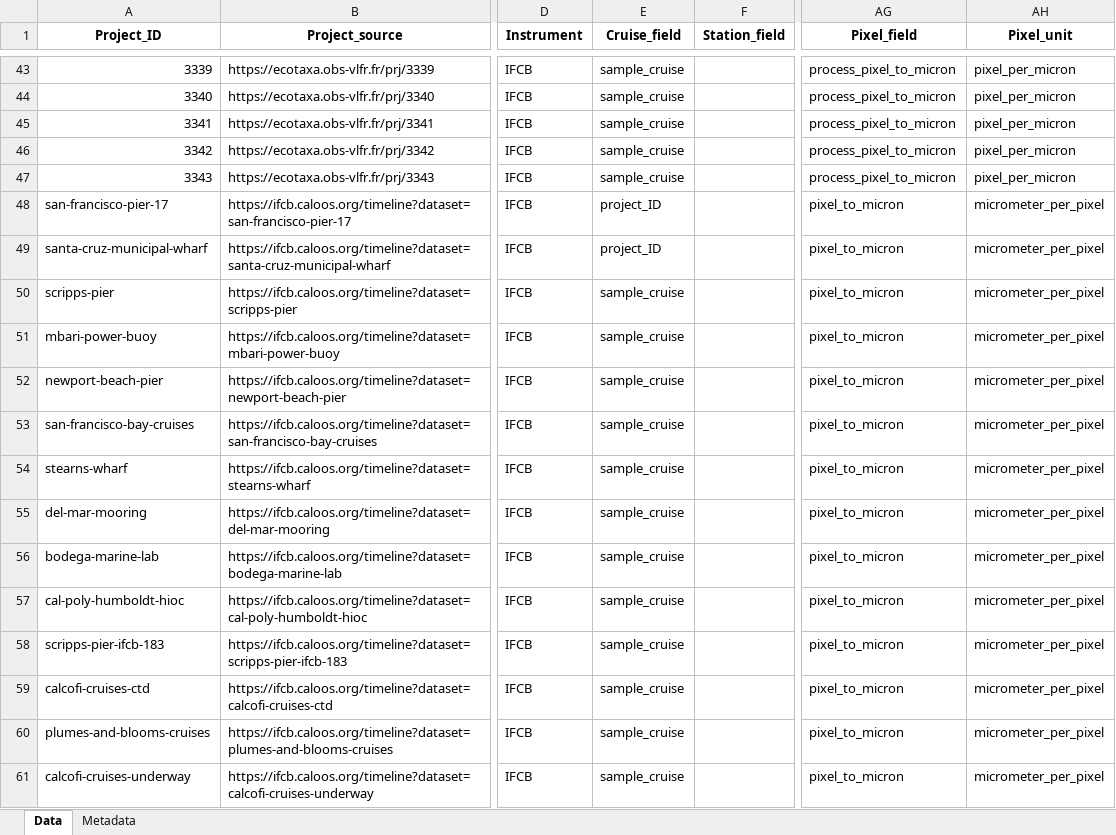
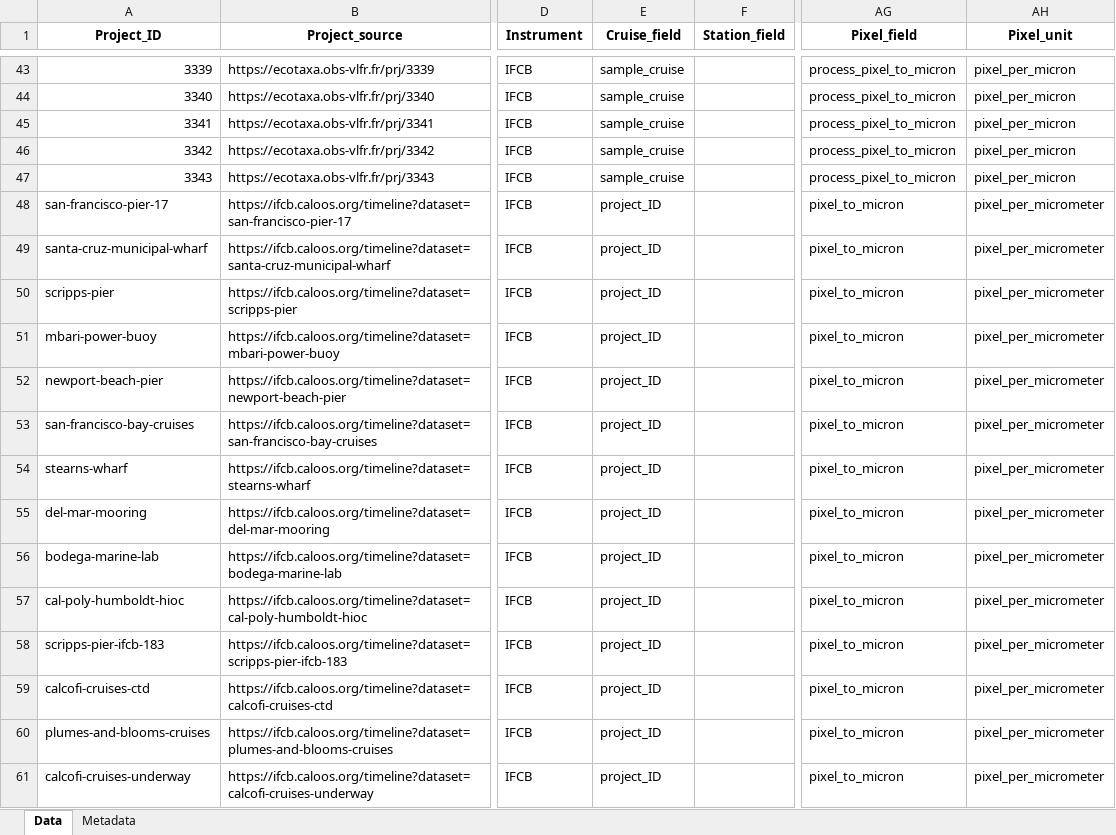
Before and after one commit to jessluo/PSSdb, an Excel workbook: raw/project_IFCB_standardizer.xlsx, sheet Data, drawn as a sheet; only a part is shown, gaps mark what is left out; values as stored, in another font and other column widths than the file's, no borders; the diff covers the shown part only; the diff names each change by its address in the sheet, - before the commit and + after, or states it on an @@ line.

Commit message:
Updating standardizer pixel size units

```diff
--- a/raw/project_IFCB_standardizer.xlsx (sheet Data)
+++ b/raw/project_IFCB_standardizer.xlsx (sheet Data)
-AH48:AH61 (Pixel_unit): micrometer_per_pixel
+AH48:AH61 (Pixel_unit): pixel_per_micrometer
-E50:E61 (Cruise_field): sample_cruise
+E50:E61 (Cruise_field): project_ID
```
Also changed, not shown: 44 edited cells elsewhere in this sheet, 1 other file.
